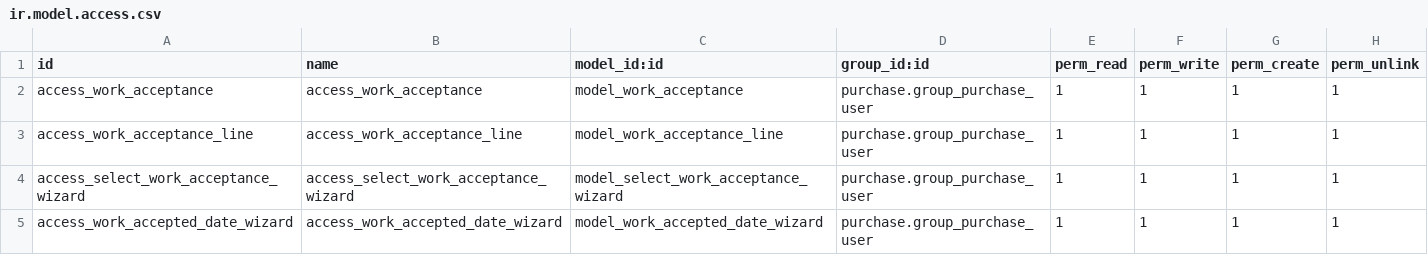
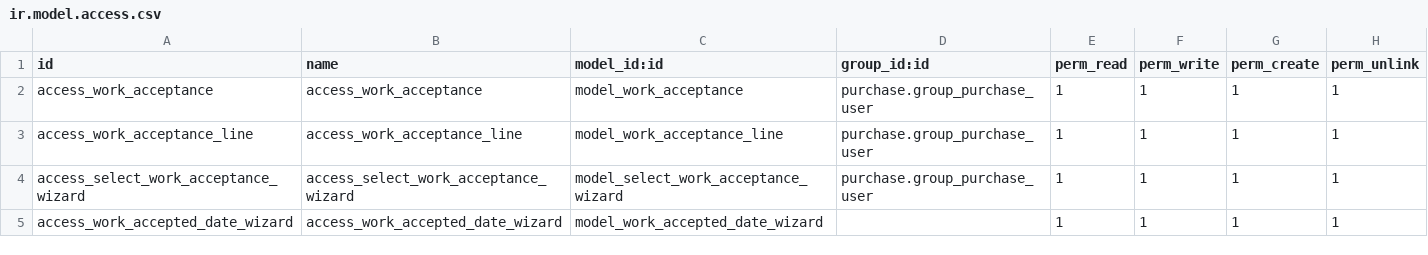
Before and after one commit to AmetrasIntelligence/purchase-workflow, a CSV file: purchase_work_acceptance/security/ir.model.access.csv, drawn as a sheet.

Commit message:
Correct security

```diff
--- a/purchase_work_acceptance/security/ir.model.access.csv
+++ b/purchase_work_acceptance/security/ir.model.access.csv
@@ -4,2 +4,2 @@ access_work_acceptance_line,access_work_acceptance_line,model_work_acceptance_li
 access_select_work_acceptance_wizard,access_select_work_acceptance_wizard,model_select_work_acceptance_wizard,purchase.group_purchase_user,1,1,1,1
-access_work_accepted_date_wizard,access_work_accepted_date_wizard,model_work_accepted_date_wizard,purchase.group_purchase_user,1,1,1,1
+access_work_accepted_date_wizard,access_work_accepted_date_wizard,model_work_accepted_date_wizard,,1,1,1,1
```
